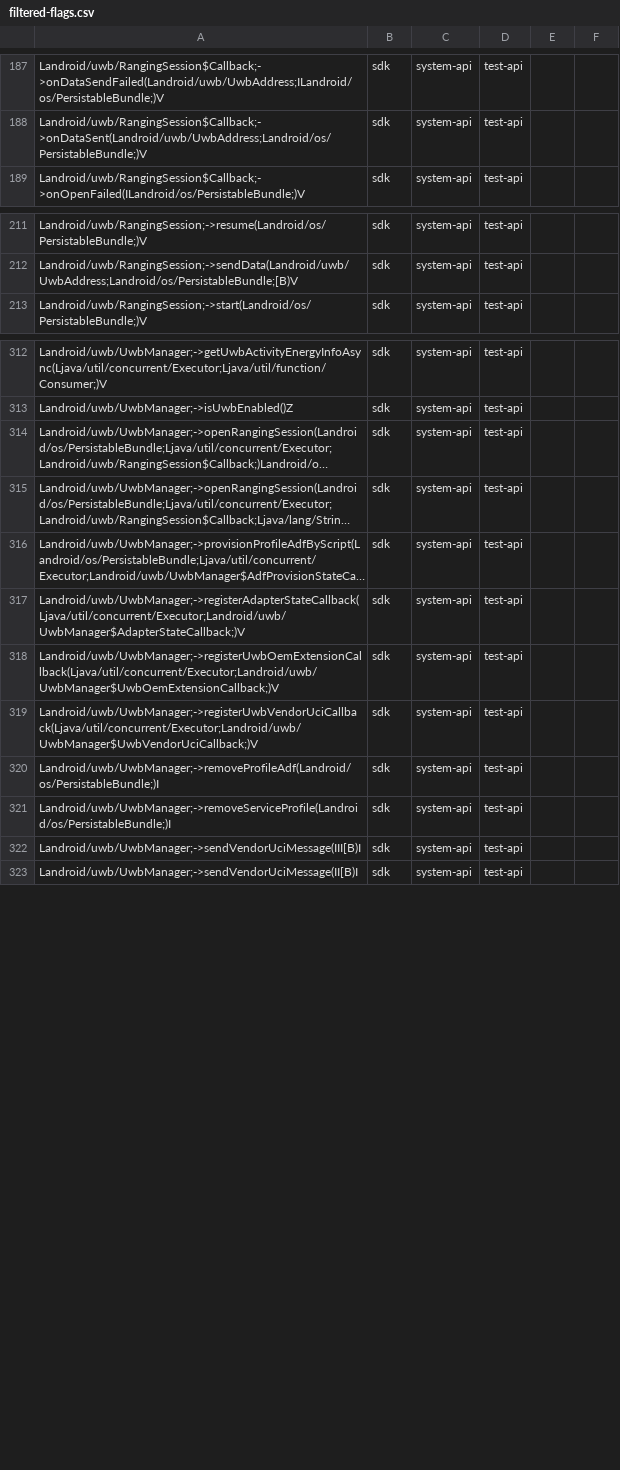
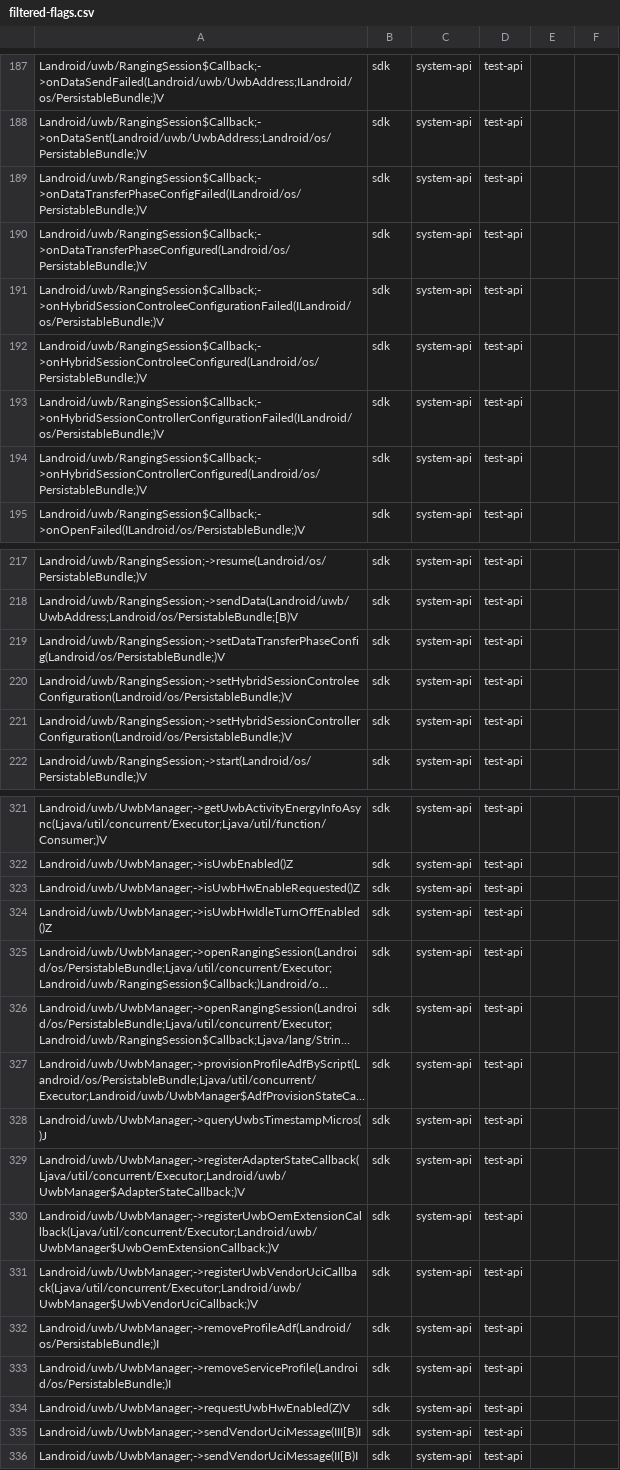
Before and after one commit to msft-mirror-aosp/platform.prebuilts.module_sdk.Uwb, a CSV file: current/hiddenapi/filtered-flags.csv, drawn as a sheet; only a part is shown, gaps mark what is left out; long unchanged cells end in …; the diff names each change by its address in the sheet, - before the commit and + after, or states it on an @@ line.

```diff
--- a/current/hiddenapi/filtered-flags.csv
+++ b/current/hiddenapi/filtered-flags.csv
+row 189: Landroid/uwb/RangingSession$Callback;->onDataTransferPhaseConfigFailed(ILandroid/os/PersistableBundle;)V | sdk | system-api | test-api
+row 190: Landroid/uwb/RangingSession$Callback;->onDataTransferPhaseConfigured(Landroid/os/PersistableBundle;)V | sdk | system-api | test-api
+row 191: Landroid/uwb/RangingSession$Callback;->onHybridSessionControleeConfigurationFailed(ILandroid/os/PersistableBundle;)V | sdk | system-api | test-api
+row 192: Landroid/uwb/RangingSession$Callback;->onHybridSessionControleeConfigured(Landroid/os/PersistableBundle;)V | sdk | system-api | test-api
+row 193: Landroid/uwb/RangingSession$Callback;->onHybridSessionControllerConfigurationFailed(ILandroid/os/PersistableBundle;)V | sdk | system-api | test-api
+row 194: Landroid/uwb/RangingSession$Callback;->onHybridSessionControllerConfigured(Landroid/os/PersistableBundle;)V | sdk | system-api | test-api
+row 219: Landroid/uwb/RangingSession;->setDataTransferPhaseConfig(Landroid/os/PersistableBundle;)V | sdk | system-api | test-api
+row 220: Landroid/uwb/RangingSession;->setHybridSessionControleeConfiguration(Landroid/os/PersistableBundle;)V | sdk | system-api | test-api
+row 221: Landroid/uwb/RangingSession;->setHybridSessionControllerConfiguration(Landroid/os/PersistableBundle;)V | sdk | system-api | test-api
+row 323: Landroid/uwb/UwbManager;->isUwbHwEnableRequested()Z | sdk | system-api | test-api
+row 324: Landroid/uwb/UwbManager;->isUwbHwIdleTurnOffEnabled()Z | sdk | system-api | test-api
+row 328: Landroid/uwb/UwbManager;->queryUwbsTimestampMicros()J | sdk | system-api | test-api
+row 334: Landroid/uwb/UwbManager;->requestUwbHwEnabled(Z)V | sdk | system-api | test-api
```
Also changed, not shown: current/hiddenapi/filtered-stub-flags.csv, 9 other files.
